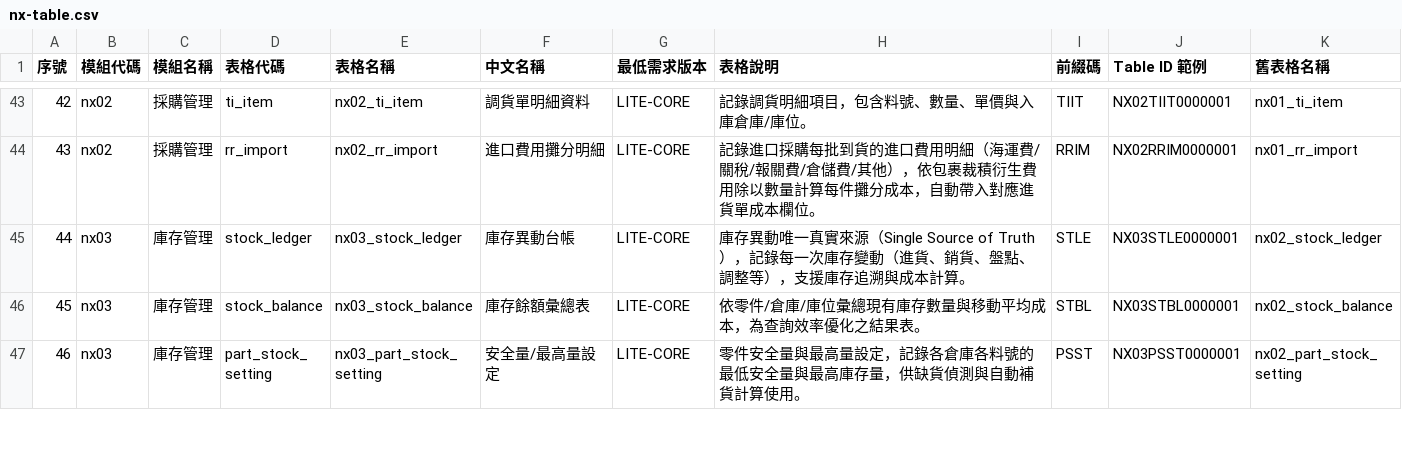
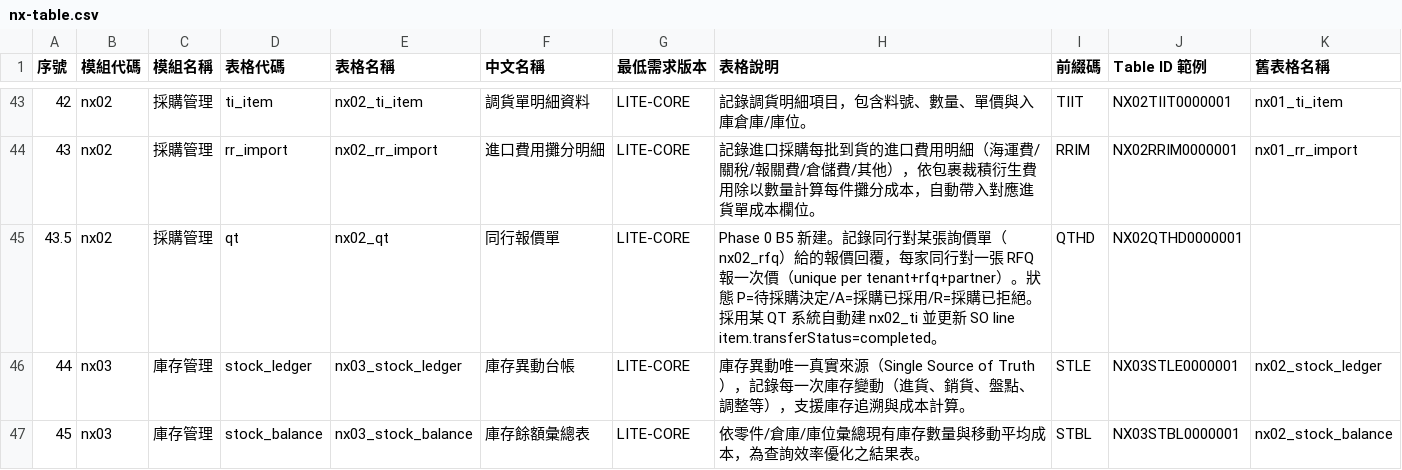
Before and after one commit to Crown-J/nexora, a CSV file: docs/_shared/reference/nx-table.csv, drawn as a sheet; only a part is shown, gaps mark what is left out; the shorter side is filled out with more unchanged rows; the diff names each change by its address in the sheet, - before the commit and + after, or states it on an @@ line.

Commit message:
[WP-PHASE0-B5] D3 patch: add nx02_qt table for B5 RFQ/QT separation
Phase 0 B5 schema patch (option B per Alex+Hank+Crown consensus):
intent v1 conflated 'RFQ for N suppliers' with existing schema's
'1 RFQ : 1 supplier'. Existing nx02_rfq.supplier_id is header-level
single supplier; nx02_rfq_item carries part lines without partner.
Neither supports 'one RFQ asked of N suppliers, each gives one quote'.

Solution: new independent nx02_qt table (one row per supplier quote).
Existing nx02_rfq / nx02_rfq_item unchanged (option B intent: build
new, don't break existing). nx02_rfq.supplier_id stays for backward
compat but its semantic shifts to 'primary contact, optional'; B5
logic operates on nx02_qt.inquiry_partner_id.

Migration 20260425100300_phase0_b5_nx02_qt:
- seq_nx02_qt_id + gen_nx02_qt_id() (NX02QTHD prefix)
- CREATE TABLE nx02_qt with 14 columns (id, tenant_id, rfq_id,
  inquiry_partner_id, quoted_price, quoted_quantity, lead_days,
  status, notes, reject_reason, 4x audit fields)
- 3 FKs: tenant / rfq / inquiry_partner
- 3 indexes: (tenant,rfq), (tenant,partner), (tenant,status)
- 2 CHECK constraints:
  * chk_nx02_qt_status: status IN ('P','A','R')
  * chk_nx02_qt_reject_reason_when_rejected: status='R' requires
    non-empty reject_reason (partial check)
- NO unique on (tenant,rfq,partner): allow multiple QTs per partner
  per RFQ (re-quote history; Crown ruling 2026-04-25). Application
  logic on QT-adopt will mark sibling pending QTs as rejected.

docs/_shared/reference/nx-table.csv:
- Add row 43.5 (between rr_import and stock_ledger to avoid renumbering
  all nx03~nx10 entries) for nx02_qt.

docs/nx02/spec/intent/rfq-qt-api-intent.md:
- Add intent v1 (will be rewritten by Alex to align with new schema;
  filed in spec/intent for traceability).

Verified on dev DB:
- migrate status: up to date (21 migrations)
- nx02_qt: 14 cols, 4 indexes, 5 constraints (3 FK + 2 CHECK + 1 PK)
- Sequence + gen_id function present
- prisma generate: client updated with Nx02Qt model

```diff
--- a/docs/_shared/reference/nx-table.csv
+++ b/docs/_shared/reference/nx-table.csv
+row 45: 43.5 | nx02 | 採購管理 | qt | nx02_qt | 同行報價單 | LITE-CORE | Phase 0 B5 新建。記錄同行對某張詢價單（nx02_rfq）給的報價回覆，每家同行對一張 RFQ 報一次價（unique per tenant+rfq+partner）。狀態 P=待採購決定/A=採購已採用/R=採購已拒絕。採用某 QT 系統自動建 nx02_ti 並更新 SO line item.transferStatus=completed。 | QTHD | NX02QTHD0000001
```
Also changed, not shown: 9 other files.
